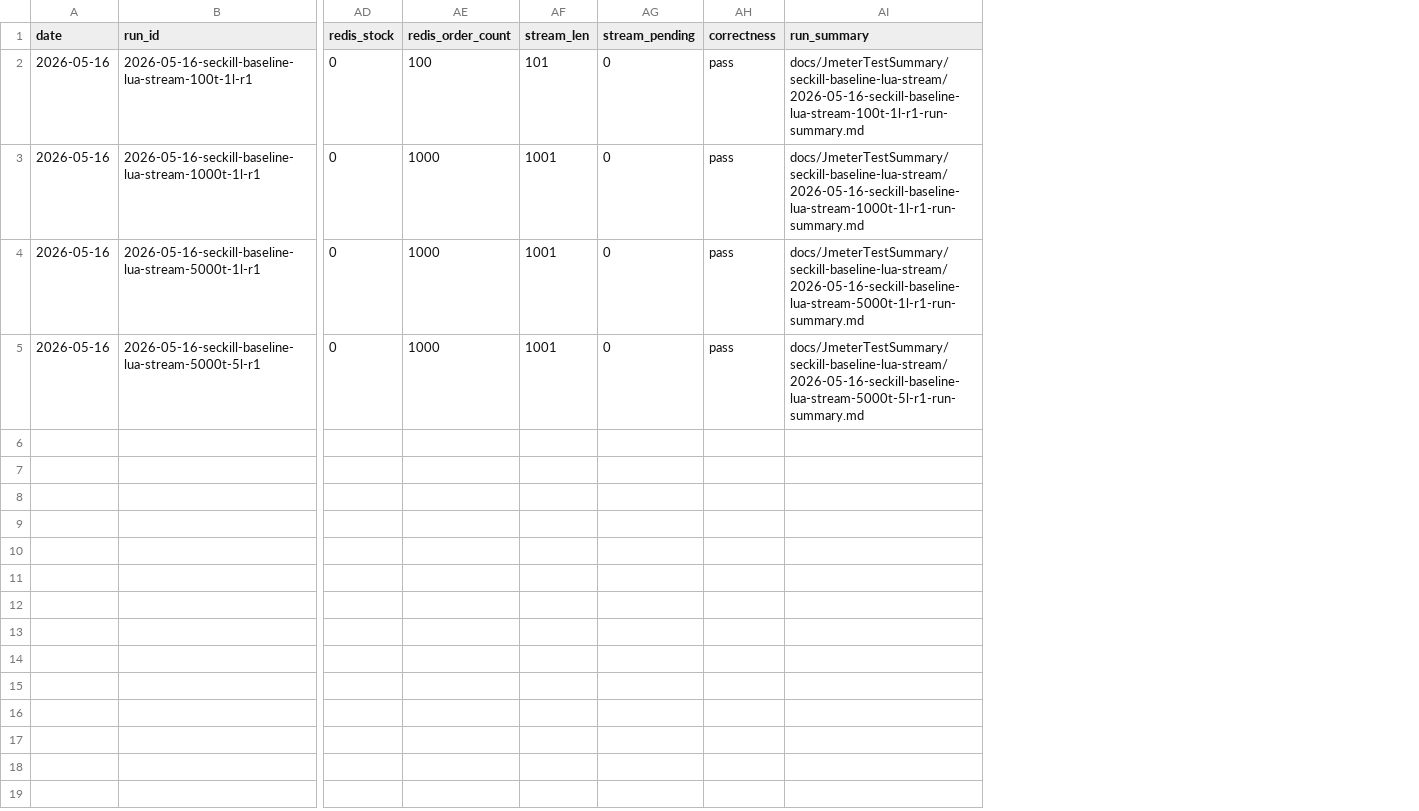
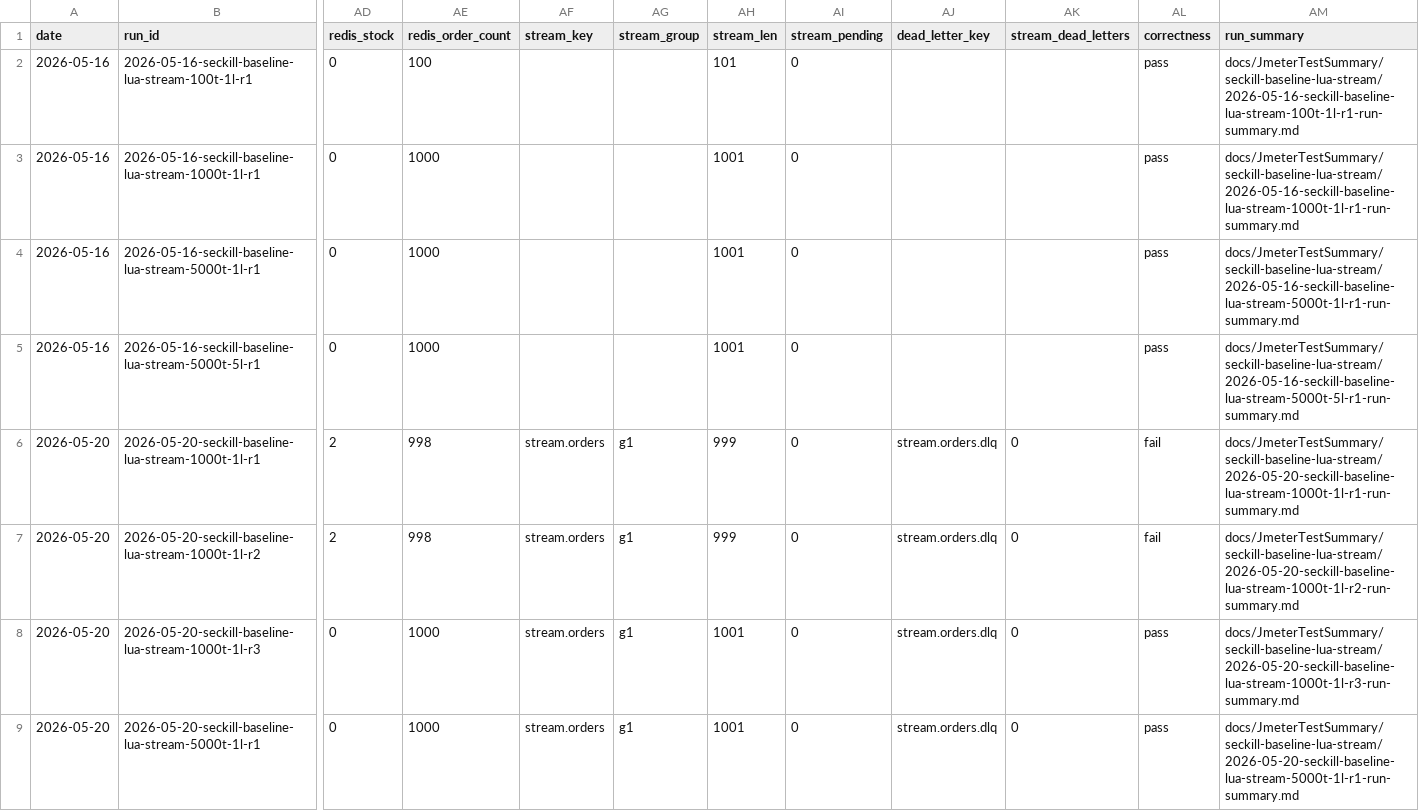
Before and after one commit to qiyu-lu/hm-dianping, a CSV file: docs/JmeterTestSummary/seckill-baseline-lua-stream/metrics.csv, drawn as a sheet; only a part is shown, gaps mark what is left out; rows hold the shown columns only; the diff names each change by its address in the sheet, - before the commit and + after, or states it on an @@ line.

```diff
--- a/docs/JmeterTestSummary/seckill-baseline-lua-stream/metrics.csv
+++ b/docs/JmeterTestSummary/seckill-baseline-lua-stream/metrics.csv
+column AF (stream_key), empty
+column AG (stream_group), empty
+column AJ (dead_letter_key), empty
+column AK (stream_dead_letters), empty
+row 6: 2026-05-20 | 2026-05-20-seckill-baseline-lua-stream-1000t-1l-r1 | 2 | 998 | stream.orders | g1 | 999 | 0 | stream.orders.dlq | 0 | fail | docs/JmeterTestSummary/seckill-baseline-lua-stream/2026-05-20-seckill-baseline-lua-stream-1000t-1l-r1-run-summary.md
+row 7: 2026-05-20 | 2026-05-20-seckill-baseline-lua-stream-1000t-1l-r2 | 2 | 998 | stream.orders | g1 | 999 | 0 | stream.orders.dlq | 0 | fail | docs/JmeterTestSummary/seckill-baseline-lua-stream/2026-05-20-seckill-baseline-lua-stream-1000t-1l-r2-run-summary.md
+row 8: 2026-05-20 | 2026-05-20-seckill-baseline-lua-stream-1000t-1l-r3 | 0 | 1000 | stream.orders | g1 | 1001 | 0 | stream.orders.dlq | 0 | pass | docs/JmeterTestSummary/seckill-baseline-lua-stream/2026-05-20-seckill-baseline-lua-stream-1000t-1l-r3-run-summary.md
+row 9: 2026-05-20 | 2026-05-20-seckill-baseline-lua-stream-5000t-1l-r1 | 0 | 1000 | stream.orders | g1 | 1001 | 0 | stream.orders.dlq | 0 | pass | docs/JmeterTestSummary/seckill-baseline-lua-stream/2026-05-20-seckill-baseline-lua-stream-5000t-1l-r1-run-summary.md
```
Also changed, not shown: docs/JmeterTestSummary/seckill-reliable-v1/metrics.csv, 29 other files.
